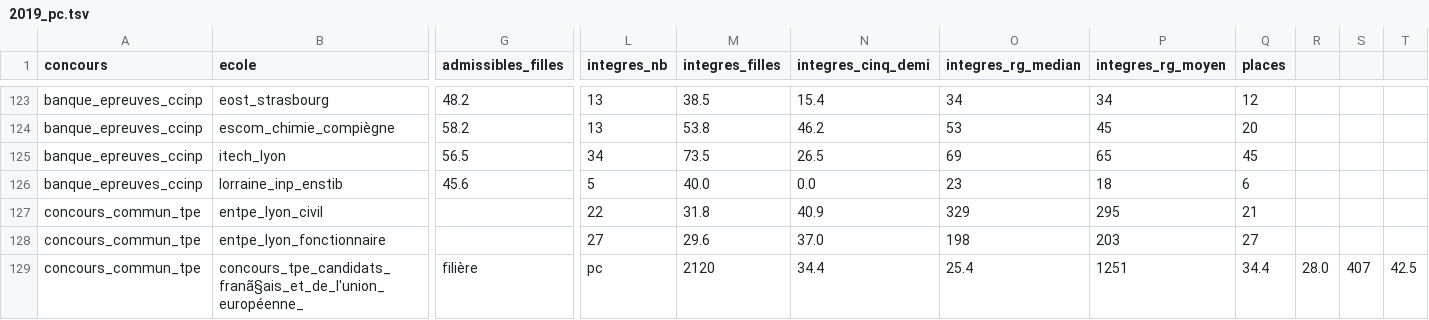
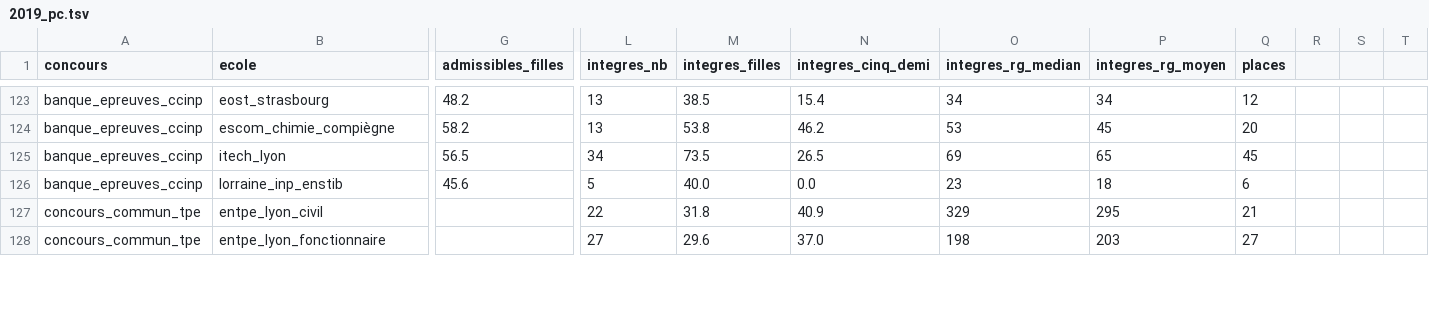
Before and after one commit to leoroullois/prepa-stat, a TSV file: lib/2019/2019_pc.tsv, drawn as a sheet; only a part is shown, gaps mark what is left out; removed rows and columns are numbered as before the commit, all else as after; rows hold the shown columns only; the diff covers the shown part only; the diff names each change by its address in the sheet, - before the commit and + after, or states it on an @@ line.

```diff
--- a/lib/2019/2019_pc.tsv
+++ b/lib/2019/2019_pc.tsv
-row 129: concours_commun_tpe | concours_tpe_candidats_franã§ais_et_de_l'union_européenne_ | filière | pc | 2120 | 34.4 | 25.4 | 1251 | 34.4 | 28.0 | 407 | 42.5
```
Also changed, not shown: 6 added rows and 5 removed rows elsewhere in this file, lib/2019/2019_mp.tsv, lib/2019/2019_psi.tsv, 2 other files.
